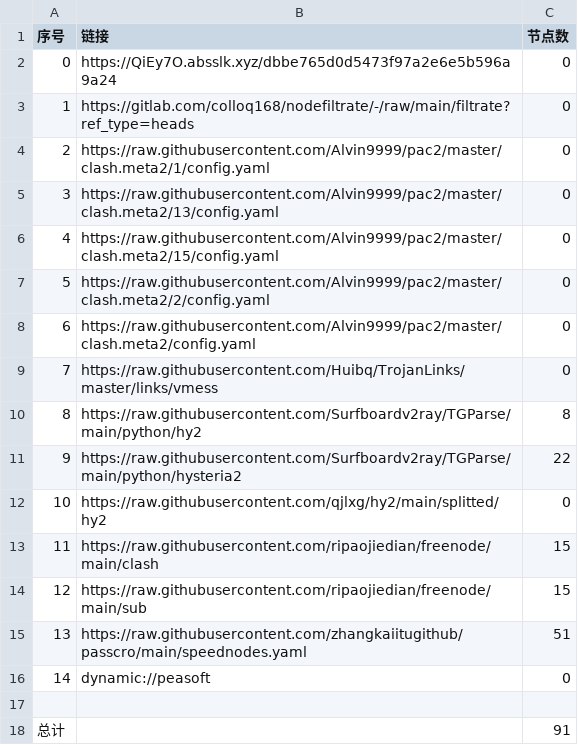
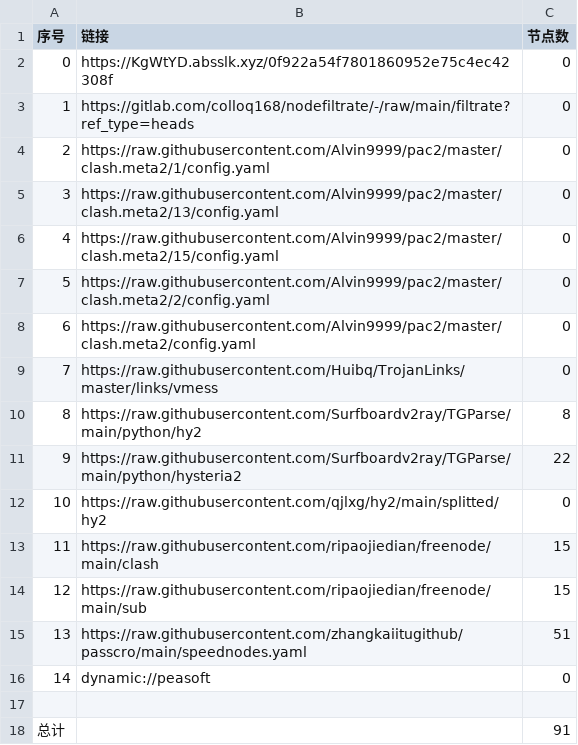
Before and after one commit to flyinghighly/NoMoreWalls, a CSV file: list_result.csv, drawn as a sheet.

```diff
--- a/list_result.csv
+++ b/list_result.csv
@@ -1,3 +1,3 @@
 序号,链接,节点数
-0,https://QiEy7O.absslk.xyz/dbbe765d0d5473f97a2e6e5b596a9a24,0
+0,https://KgWtYD.absslk.xyz/0f922a54f7801860952e75c4ec42308f,0
 1,https://gitlab.com/colloq168/nodefiltrate/-/raw/main/filtrate?ref_type=heads,0
```
Also changed, not shown: 15 other files.
